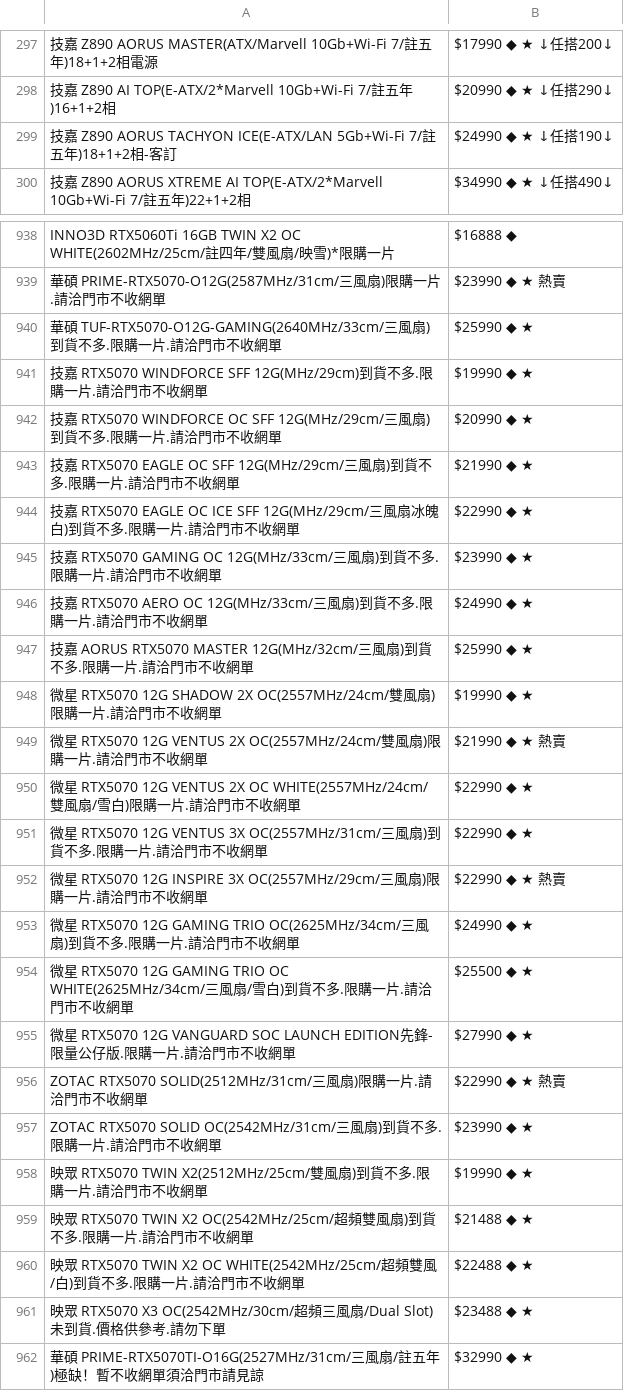
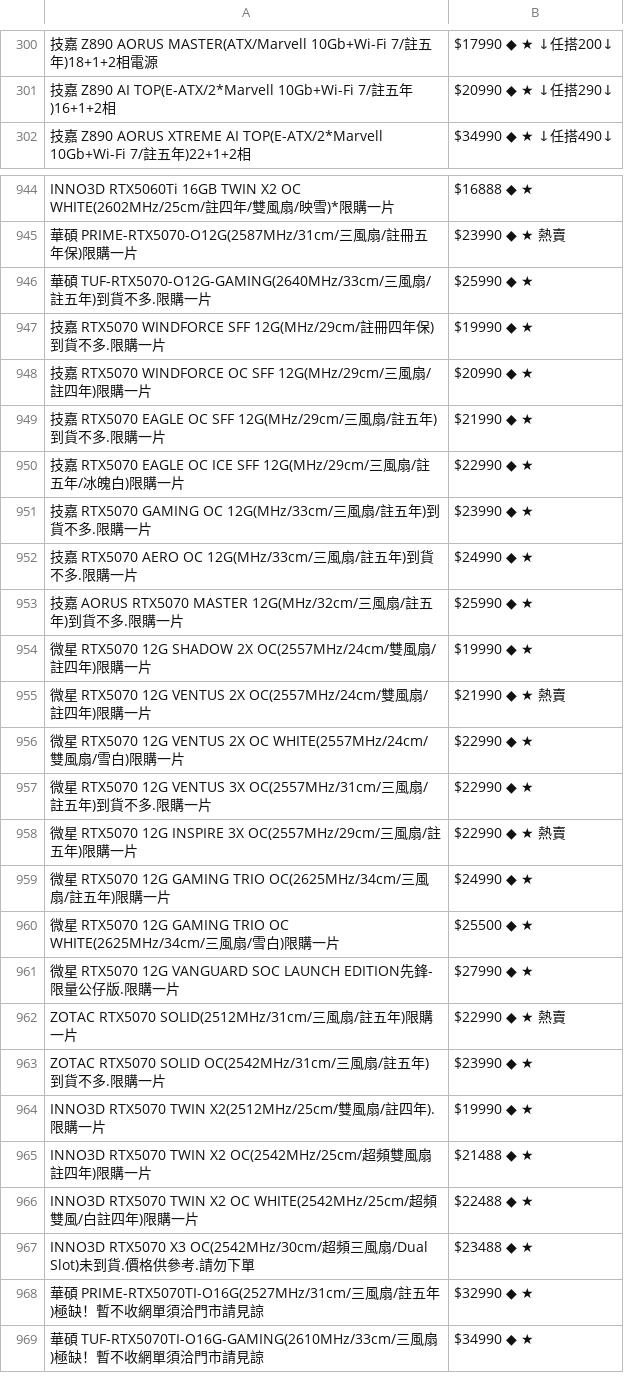
Before and after one commit to suouwang/ops_mid, a CSV file: api.csv, drawn as a sheet; only a part is shown, gaps mark what is left out; the shorter side is filled out with more unchanged rows; removed rows and columns are numbered as before the commit, all else as after; the diff covers the shown part only; the diff names each change by its address in the sheet, - before the commit and + after, or states it on an @@ line.

```diff
--- a/api.csv
+++ b/api.csv
-row 299: 技嘉 Z890 AORUS TACHYON ICE(E-ATX/LAN 5Gb+Wi-Fi 7/註五年)18+1+2相-客訂 | $24990 ◆ ★ ↓任搭190↓
-B944: $16888 ◆
+B944: $16888 ◆ ★
-A945: …PRIME-RTX5070-O12G(2587MHz/31cm/三風扇)限購一片.請洽門市不收網單
+A945: …PRIME-RTX5070-O12G(2587MHz/31cm/三風扇/註冊五年保)限購一片
-A946: …TUF-RTX5070-O12G-GAMING(2640MHz/33cm/三風扇)到貨不多.限購一片.請洽門市不收網單
+A946: …TUF-RTX5070-O12G-GAMING(2640MHz/33cm/三風扇/註五年)到貨不多.限購一片
-A947: …RTX5070 WINDFORCE SFF 12G(MHz/29cm)到貨不多.限購一片.請洽門市不收網單
+A947: …RTX5070 WINDFORCE SFF 12G(MHz/29cm/註冊四年保)到貨不多.限購一片
-A948: …12G(MHz/29cm/三風扇)到貨不多.限購一片.請洽門市不收網單
+A948: …12G(MHz/29cm/三風扇/註四年)限購一片
-A949: …12G(MHz/29cm/三風扇)到貨不多.限購一片.請洽門市不收網單
+A949: …12G(MHz/29cm/三風扇/註五年)到貨不多.限購一片
-A950: …12G(MHz/29cm/三風扇冰魄白)到貨不多.限購一片.請洽門市不收網單
+A950: …12G(MHz/29cm/三風扇/註五年/冰魄白)限購一片
-A951: …12G(MHz/33cm/三風扇)到貨不多.限購一片.請洽門市不收網單
+A951: …12G(MHz/33cm/三風扇/註五年)到貨不多.限購一片
-A952: …12G(MHz/33cm/三風扇)到貨不多.限購一片.請洽門市不收網單
+A952: …12G(MHz/33cm/三風扇/註五年)到貨不多.限購一片
-A953: …12G(MHz/32cm/三風扇)到貨不多.限購一片.請洽門市不收網單
+A953: …12G(MHz/32cm/三風扇/註五年)到貨不多.限購一片
-A954: …OC(2557MHz/24cm/雙風扇)限購一片.請洽門市不收網單
+A954: …OC(2557MHz/24cm/雙風扇/註四年)限購一片
-A955: …OC(2557MHz/24cm/雙風扇)限購一片.請洽門市不收網單
+A955: …OC(2557MHz/24cm/雙風扇/註四年)限購一片
-A956: …限購一片.請洽門市不收網單
+A956: …限購一片
-A957: …OC(2557MHz/31cm/三風扇)到貨不多.限購一片.請洽門市不收網單
+A957: …OC(2557MHz/31cm/三風扇/註五年)到貨不多.限購一片
-A958: …OC(2557MHz/29cm/三風扇)限購一片.請洽門市不收網單
+A958: …OC(2557MHz/29cm/三風扇/註五年)限購一片
-A959: …OC(2625MHz/34cm/三風扇)到貨不多.限購一片.請洽門市不收網單
+A959: …OC(2625MHz/34cm/三風扇/註五年)限購一片
-A960: …/雪白)到貨不多.限購一片.請洽門市不收網單
+A960: …/雪白)限購一片
-A961: …限購一片.請洽門市不收網單
+A961: …限購一片
-A962: …SOLID(2512MHz/31cm/三風扇)限購一片.請洽門市不收網單
+A962: …SOLID(2512MHz/31cm/三風扇/註五年)限購一片
-A963: …OC(2542MHz/31cm/三風扇)到貨不多.限購一片.請洽門市不收網單
+A963: …OC(2542MHz/31cm/三風扇/註五年)到貨不多.限購一片
-A964: 映眾 RTX5070 TWIN X2(2512MHz/25cm/雙風扇)到貨不多.限購一片.請洽門市不收網單
+A964: INNO3D RTX5070 TWIN X2(2512MHz/25cm/雙風扇/註四年).限購一片
-A965: 映眾 RTX5070 TWIN X2 OC(2542MHz/25cm/超頻雙風扇)到貨不多.限購一片.請洽門市不收網單
+A965: INNO3D RTX5070 TWIN X2 OC(2542MHz/25cm/超頻雙風扇註四年)限購一片
-A966: 映眾 RTX5070 TWIN X2 OC WHITE(2542MHz/25cm/超頻雙風/白)到貨不多.限購一片.請洽門市不收網單
+A966: INNO3D RTX5070 TWIN X2 OC WHITE(2542MHz/25cm/超頻雙風/白註四年)限購一片
-A967: 映眾 RTX5070 X3 OC(2542MHz/30cm/超…
+A967: INNO3D RTX5070 X3 OC(2542MHz/30cm/超…
```
Also changed, not shown: 10 added rows, 4 removed rows and 52 edited cells elsewhere in this file, 1 other file.
